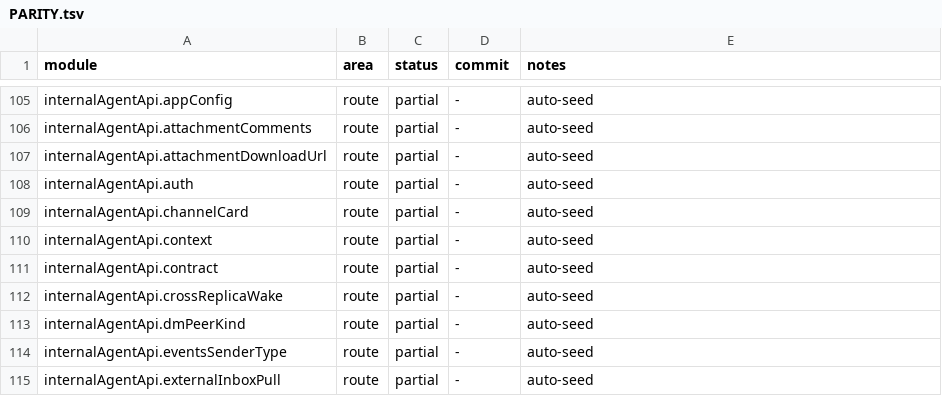
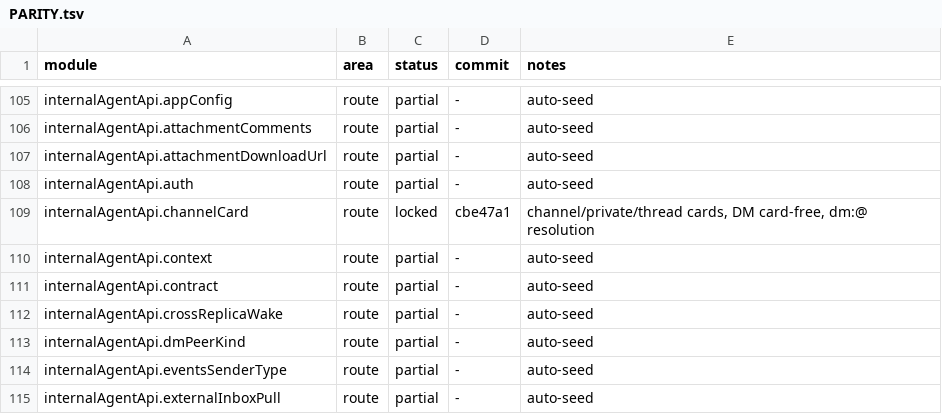
Before and after one commit to kevinzhow/raft-server-swift, a TSV file: docs/PARITY.tsv, drawn as a sheet; only a part is shown, gaps mark what is left out.

Commit message:
Credit the agent channel card module.

```diff
--- a/docs/PARITY.tsv
+++ b/docs/PARITY.tsv
@@ -108,3 +108,3 @@ internalAgentApi.attachmentDownloadUrl	route	partial	-	auto-seed
 internalAgentApi.auth	route	partial	-	auto-seed
-internalAgentApi.channelCard	route	partial	-	auto-seed
+internalAgentApi.channelCard	route	locked	cbe47a1	channel/private/thread cards, DM card-free, dm:@ resolution
 internalAgentApi.context	route	partial	-	auto-seed
```
